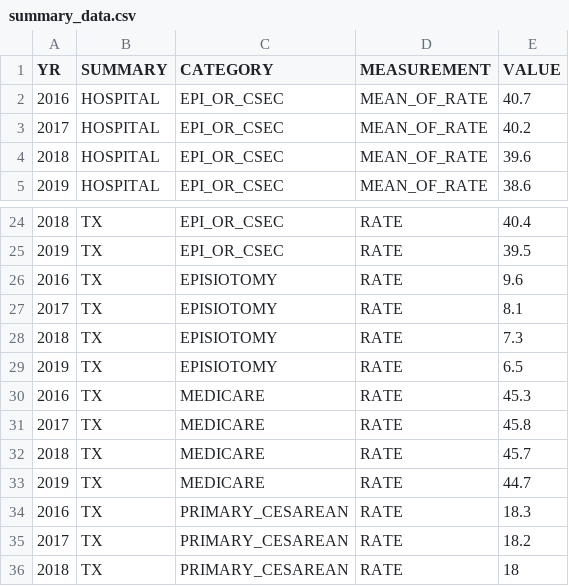
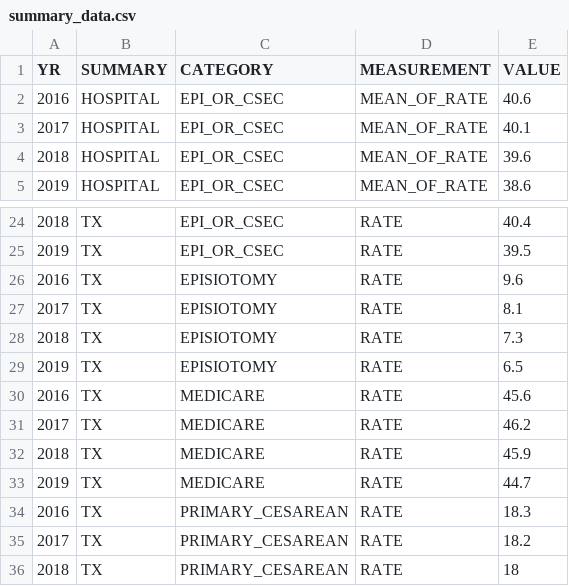
Before and after one commit to utdata/thcic-pudf, a CSV file: exports/summary_data.csv, drawn as a sheet; only a part is shown, gaps mark what is left out.

```diff
--- a/exports/summary_data.csv
+++ b/exports/summary_data.csv
@@ -1,4 +1,4 @@
 YR,SUMMARY,CATEGORY,MEASUREMENT,VALUE
-2016,HOSPITAL,EPI_OR_CSEC,MEAN_OF_RATE,40.7
-2017,HOSPITAL,EPI_OR_CSEC,MEAN_OF_RATE,40.2
+2016,HOSPITAL,EPI_OR_CSEC,MEAN_OF_RATE,40.6
+2017,HOSPITAL,EPI_OR_CSEC,MEAN_OF_RATE,40.1
 2018,HOSPITAL,EPI_OR_CSEC,MEAN_OF_RATE,39.6
@@ -29,5 +29,5 @@ YR,SUMMARY,CATEGORY,MEASUREMENT,VALUE
 2019,TX,EPISIOTOMY,RATE,6.5
-2016,TX,MEDICARE,RATE,45.3
-2017,TX,MEDICARE,RATE,45.8
-2018,TX,MEDICARE,RATE,45.7
+2016,TX,MEDICARE,RATE,45.6
+2017,TX,MEDICARE,RATE,46.2
+2018,TX,MEDICARE,RATE,45.9
 2019,TX,MEDICARE,RATE,44.7
```
Also changed, not shown: 6 other files.
